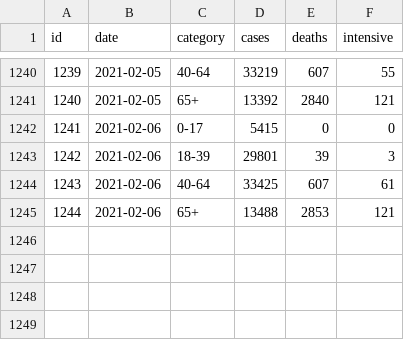
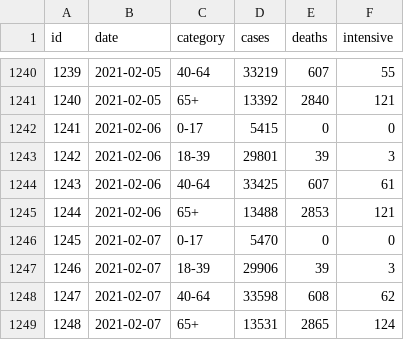
Before and after one commit to akritiko/covid19gr, a CSV file: data/csv/demography_men_details.csv, drawn as a sheet; only a part is shown, gaps mark what is left out; the diff names each change by its address in the sheet, - before the commit and + after, or states it on an @@ line.

```diff
--- a/data/csv/demography_men_details.csv
+++ b/data/csv/demography_men_details.csv
+row 1246: 1245 | 2021-02-07 | 0-17 | 5470 | 0 | 0
+row 1247: 1246 | 2021-02-07 | 18-39 | 29906 | 39 | 3
+row 1248: 1247 | 2021-02-07 | 40-64 | 33598 | 608 | 62
+row 1249: 1248 | 2021-02-07 | 65+ | 13531 | 2865 | 124
```
Also changed, not shown: data/csv/OxCGRT_latest.csv, data/csv/demography_total_details.csv, 29 other files.
